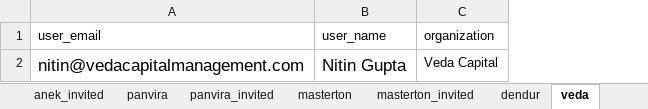
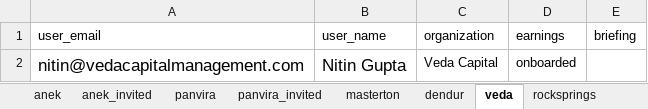
Before and after one commit to ghann670/Streamlit_dashboard, an Excel workbook: users.xlsx, sheet veda, drawn as a sheet; values as stored, in another font and other column widths than the file's, no borders; the diff names each change by its address in the sheet, - before the commit and + after, or states it on an @@ line.

```diff
--- a/users.xlsx (sheet veda)
+++ b/users.xlsx (sheet veda)
-sheet tab: masterton_invited
+column D (earnings), row 2: onboarded
+column E (briefing), empty
```
Also changed, not shown: sheet cgsi_invited, sheet icici, sheet dendur, sheet clsa, sheet cgsi, sheet macquarie, 6 more sheets, 11 other files.
